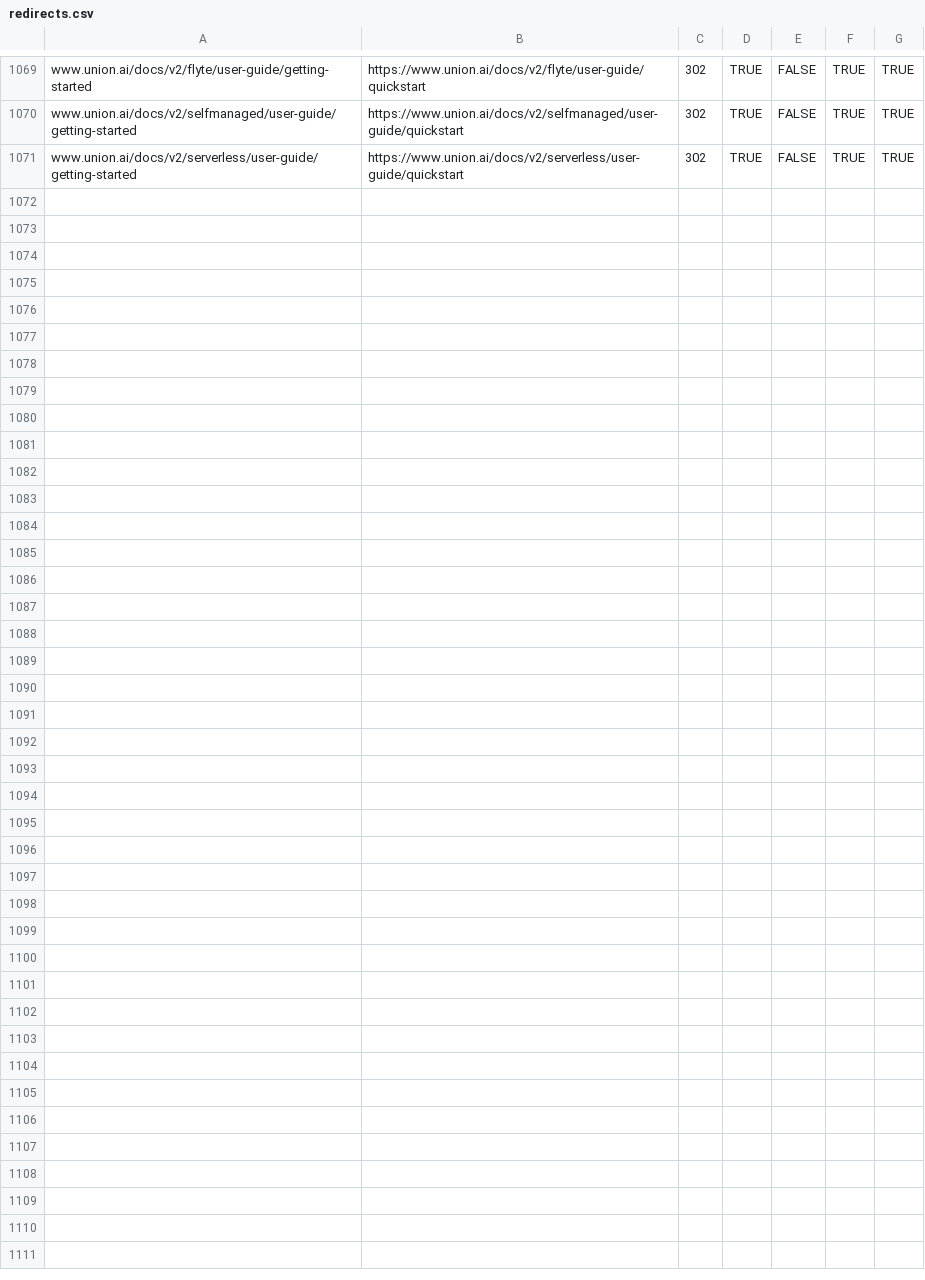
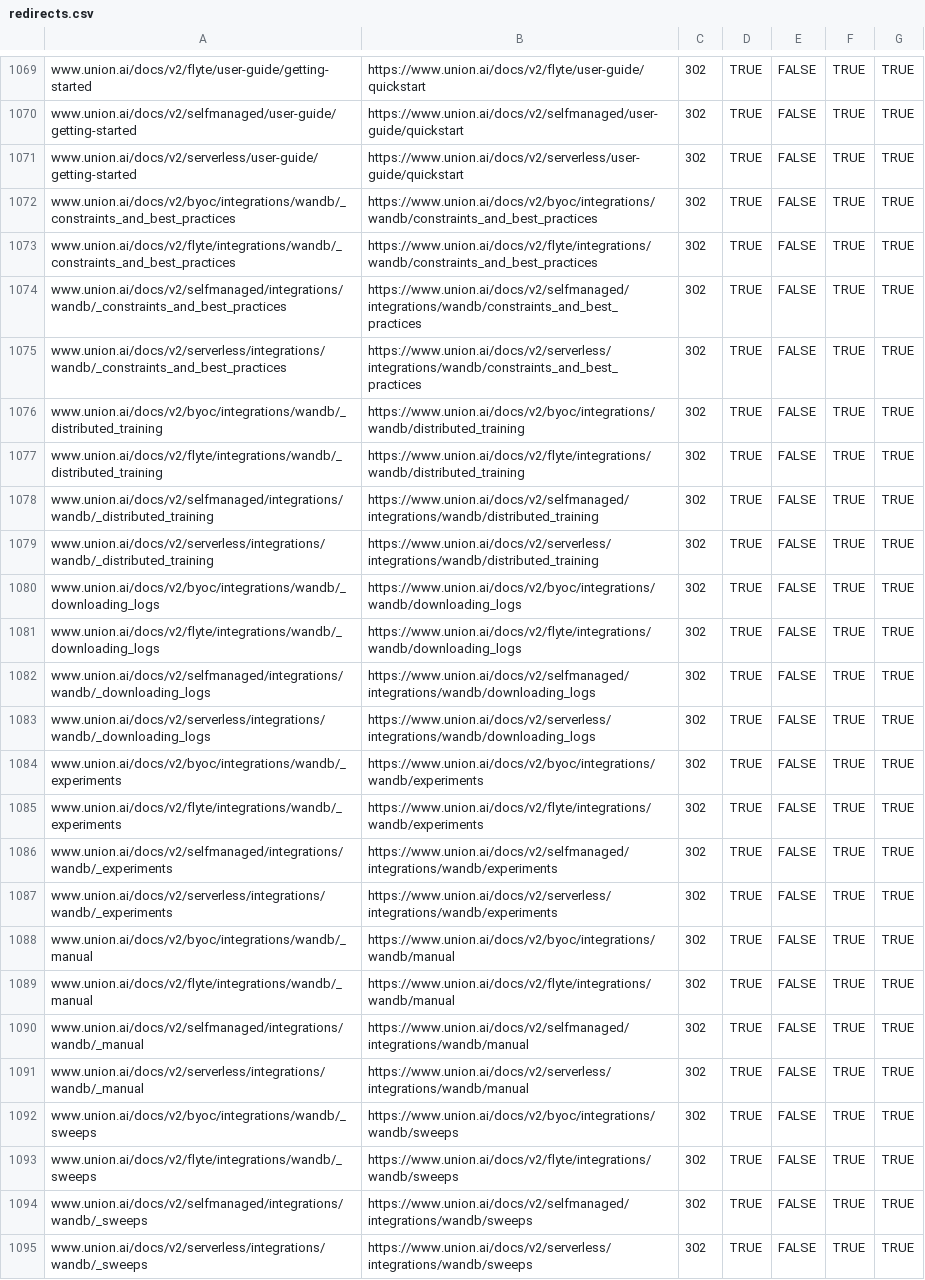
Before and after one commit to unionai/unionai-docs, a CSV file: redirects.csv, drawn as a sheet; only a part is shown, gaps mark what is left out; the diff names each change by its address in the sheet, - before the commit and + after, or states it on an @@ line.

Commit message:
add wandb distributed training docs (#696)
* add wandb distributed training docs

Signed-off-by: Samhita Alla <aallasamhita@gmail.com>

* removed underscore prefixes from filenames

Signed-off-by: Samhita Alla <aallasamhita@gmail.com>

* update redirects

Signed-off-by: Samhita Alla <aallasamhita@gmail.com>

---------

Signed-off-by: Samhita Alla <aallasamhita@gmail.com>

```diff
--- a/redirects.csv
+++ b/redirects.csv
+row 1072: www.union.ai/docs/v2/byoc/integrations/wandb/_constraints_and_best_practices | https://www.union.ai/docs/v2/byoc/integrations/wandb/constraints_and_best_practices | 302 | TRUE | FALSE | TRUE | TRUE
+row 1073: www.union.ai/docs/v2/flyte/integrations/wandb/_constraints_and_best_practices | https://www.union.ai/docs/v2/flyte/integrations/wandb/constraints_and_best_practices | 302 | TRUE | FALSE | TRUE | TRUE
+row 1074: www.union.ai/docs/v2/selfmanaged/integrations/wandb/_constraints_and_best_practices | https://www.union.ai/docs/v2/selfmanaged/integrations/wandb/constraints_and_best_practices | 302 | TRUE | FALSE | TRUE | TRUE
+row 1075: www.union.ai/docs/v2/serverless/integrations/wandb/_constraints_and_best_practices | https://www.union.ai/docs/v2/serverless/integrations/wandb/constraints_and_best_practices | 302 | TRUE | FALSE | TRUE | TRUE
+row 1076: www.union.ai/docs/v2/byoc/integrations/wandb/_distributed_training | https://www.union.ai/docs/v2/byoc/integrations/wandb/distributed_training | 302 | TRUE | FALSE | TRUE | TRUE
+row 1077: www.union.ai/docs/v2/flyte/integrations/wandb/_distributed_training | https://www.union.ai/docs/v2/flyte/integrations/wandb/distributed_training | 302 | TRUE | FALSE | TRUE | TRUE
+row 1078: www.union.ai/docs/v2/selfmanaged/integrations/wandb/_distributed_training | https://www.union.ai/docs/v2/selfmanaged/integrations/wandb/distributed_training | 302 | TRUE | FALSE | TRUE | TRUE
+row 1079: www.union.ai/docs/v2/serverless/integrations/wandb/_distributed_training | https://www.union.ai/docs/v2/serverless/integrations/wandb/distributed_training | 302 | TRUE | FALSE | TRUE | TRUE
+row 1080: www.union.ai/docs/v2/byoc/integrations/wandb/_downloading_logs | https://www.union.ai/docs/v2/byoc/integrations/wandb/downloading_logs | 302 | TRUE | FALSE | TRUE | TRUE
+row 1081: www.union.ai/docs/v2/flyte/integrations/wandb/_downloading_logs | https://www.union.ai/docs/v2/flyte/integrations/wandb/downloading_logs | 302 | TRUE | FALSE | TRUE | TRUE
+row 1082: www.union.ai/docs/v2/selfmanaged/integrations/wandb/_downloading_logs | https://www.union.ai/docs/v2/selfmanaged/integrations/wandb/downloading_logs | 302 | TRUE | FALSE | TRUE | TRUE
+row 1083: www.union.ai/docs/v2/serverless/integrations/wandb/_downloading_logs | https://www.union.ai/docs/v2/serverless/integrations/wandb/downloading_logs | 302 | TRUE | FALSE | TRUE | TRUE
+row 1084: www.union.ai/docs/v2/byoc/integrations/wandb/_experiments | https://www.union.ai/docs/v2/byoc/integrations/wandb/experiments | 302 | TRUE | FALSE | TRUE | TRUE
+row 1085: www.union.ai/docs/v2/flyte/integrations/wandb/_experiments | https://www.union.ai/docs/v2/flyte/integrations/wandb/experiments | 302 | TRUE | FALSE | TRUE | TRUE
+row 1086: www.union.ai/docs/v2/selfmanaged/integrations/wandb/_experiments | https://www.union.ai/docs/v2/selfmanaged/integrations/wandb/experiments | 302 | TRUE | FALSE | TRUE | TRUE
+row 1087: www.union.ai/docs/v2/serverless/integrations/wandb/_experiments | https://www.union.ai/docs/v2/serverless/integrations/wandb/experiments | 302 | TRUE | FALSE | TRUE | TRUE
+row 1088: www.union.ai/docs/v2/byoc/integrations/wandb/_manual | https://www.union.ai/docs/v2/byoc/integrations/wandb/manual | 302 | TRUE | FALSE | TRUE | TRUE
+row 1089: www.union.ai/docs/v2/flyte/integrations/wandb/_manual | https://www.union.ai/docs/v2/flyte/integrations/wandb/manual | 302 | TRUE | FALSE | TRUE | TRUE
+row 1090: www.union.ai/docs/v2/selfmanaged/integrations/wandb/_manual | https://www.union.ai/docs/v2/selfmanaged/integrations/wandb/manual | 302 | TRUE | FALSE | TRUE | TRUE
+row 1091: www.union.ai/docs/v2/serverless/integrations/wandb/_manual | https://www.union.ai/docs/v2/serverless/integrations/wandb/manual | 302 | TRUE | FALSE | TRUE | TRUE
+row 1092: www.union.ai/docs/v2/byoc/integrations/wandb/_sweeps | https://www.union.ai/docs/v2/byoc/integrations/wandb/sweeps | 302 | TRUE | FALSE | TRUE | TRUE
+row 1093: www.union.ai/docs/v2/flyte/integrations/wandb/_sweeps | https://www.union.ai/docs/v2/flyte/integrations/wandb/sweeps | 302 | TRUE | FALSE | TRUE | TRUE
+row 1094: www.union.ai/docs/v2/selfmanaged/integrations/wandb/_sweeps | https://www.union.ai/docs/v2/selfmanaged/integrations/wandb/sweeps | 302 | TRUE | FALSE | TRUE | TRUE
+row 1095: www.union.ai/docs/v2/serverless/integrations/wandb/_sweeps | https://www.union.ai/docs/v2/serverless/integrations/wandb/sweeps | 302 | TRUE | FALSE | TRUE | TRUE
```
Also changed, not shown: 7 other files.
